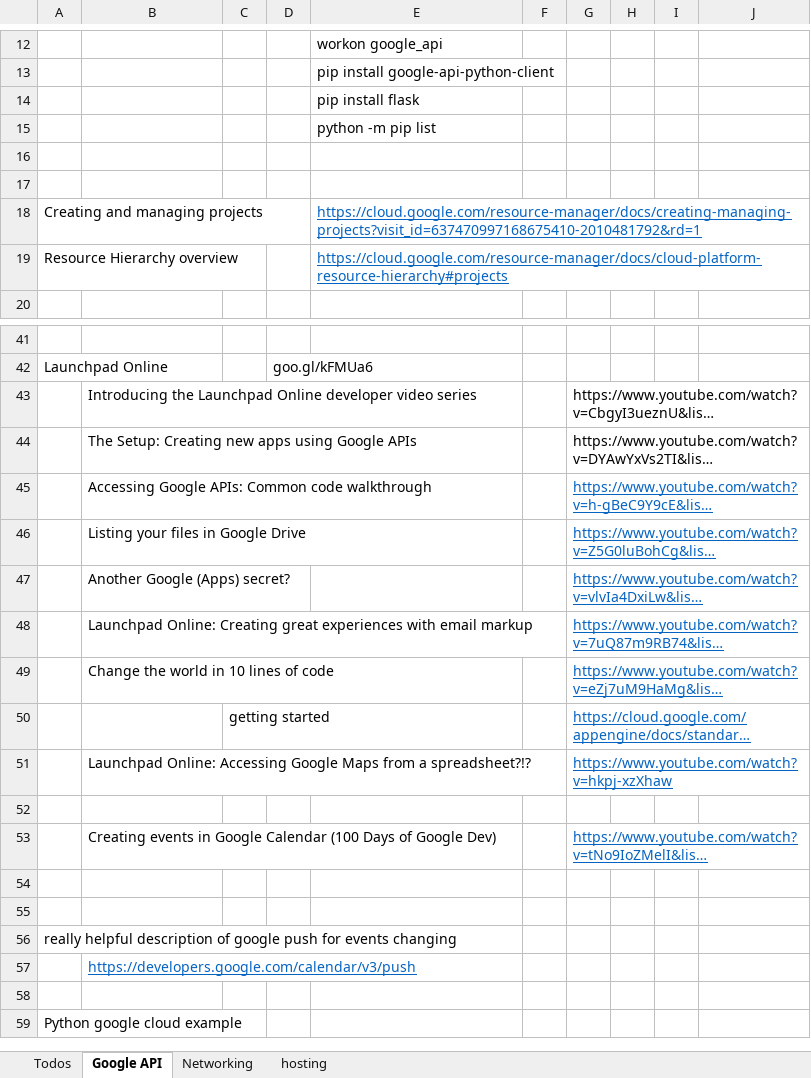
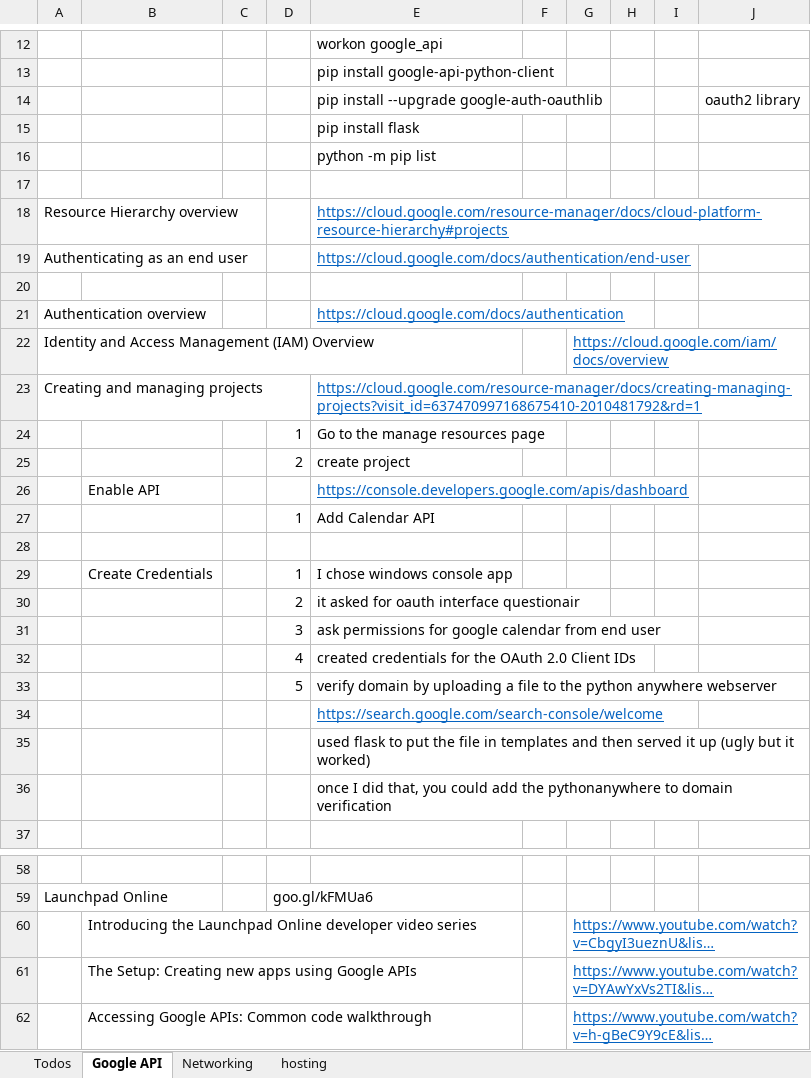
Before and after one commit to TonySelfStudy/google_api, an Excel workbook: Google Calendar Notes v02.xlsb.xlsx, sheet Google API, drawn as a sheet; only a part is shown, gaps mark what is left out; the shorter side is filled out with more unchanged rows; long unchanged cells end in …; values as stored, in another font and other column widths than the file's, no borders; addresses are those after the commit; the diff covers the shown part only; the diff names each change by its address in the sheet, - before the commit and + after, or states it on an @@ line.

Commit message:
exploring calendar api

```diff
--- a/Google Calendar Notes v02.xlsb.xlsx (sheet Google API)
+++ b/Google Calendar Notes v02.xlsb.xlsx (sheet Google API)
+row 14:  |  |  |  | pip install --upgrade google-auth-oauthlib |  |  |  |  | oauth2 library
+row 18: Resource Hierarchy overview |  |  |  | https://cloud.google.com/resource-manager/docs/cloud-platform-resource-hierarchy#projects
+row 19: Authenticating as an end user |  |  |  | https://cloud.google.com/docs/authentication/end-user
+row 21: Authentication overview |  |  |  | https://cloud.google.com/docs/authentication
+row 22: Identity and Access Management (IAM) Overview |  |  |  |  |  | https://cloud.google.com/iam/docs/overview
+row 24:  |  |  | 1 | Go to the manage resources page
+row 25:  |  |  | 2 | create project
+row 26:  | Enable API |  |  | https://console.developers.google.com/apis/dashboard
+row 27:  |  |  | 1 | Add Calendar API
-row 28: Resource Hierarchy overview |  |  |  | https://cloud.google.com/resource-manager/docs/cloud-platform-resource-hierarchy#projects
+row 28: (empty)
+row 29:  | Create Credentials |  | 1 | I chose windows console app
+row 30:  |  |  | 2 | it asked for oauth interface questionair
+row 31:  |  |  | 3 | ask permissions for google calendar from end user
+row 32:  |  |  | 4 | created credentials for the OAuth 2.0 Client IDs
+row 33:  |  |  | 5 | verify domain by uploading a file to the python anywhere webserver
+row 34:  |  |  |  | https://search.google.com/search-console/welcome
+row 35:  |  |  |  | used flask to put the file in templates and then served it up (ugly but it worked)
+row 36:  |  |  |  | once I did that, you could add the pythonanywhere to domain verification
@@ G60:G61 underline: off → on, text colour: black → #0563C1 @@
```
Also changed, not shown: 4 added rows elsewhere in this sheet, sheet hosting, 11 other files.
